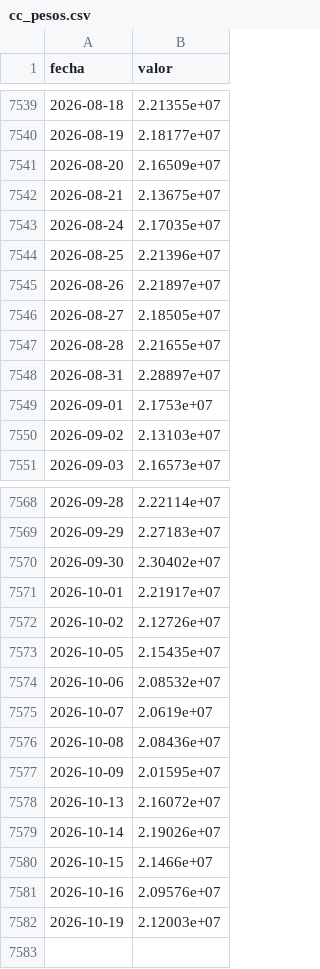
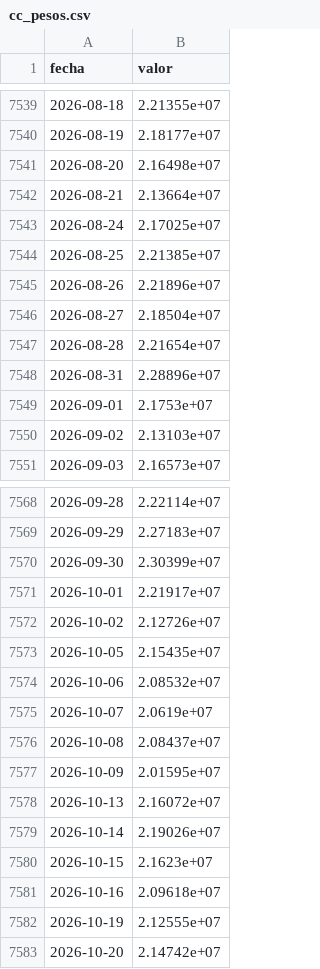
Before and after one commit to elibman36/monitor-dolarizacion, a CSV file: data/financiera/series/ar/cc_pesos.csv, drawn as a sheet; only a part is shown, gaps mark what is left out.

```diff
--- a/data/financiera/series/ar/cc_pesos.csv
+++ b/data/financiera/series/ar/cc_pesos.csv
@@ -7540,10 +7540,10 @@ fecha,valor
 2026-08-19,2.18177e+07
-2026-08-20,2.16509e+07
-2026-08-21,2.13675e+07
-2026-08-24,2.17035e+07
-2026-08-25,2.21396e+07
-2026-08-26,2.21897e+07
-2026-08-27,2.18505e+07
-2026-08-28,2.21655e+07
-2026-08-31,2.28897e+07
+2026-08-20,2.16498e+07
+2026-08-21,2.13664e+07
+2026-08-24,2.17025e+07
+2026-08-25,2.21385e+07
+2026-08-26,2.21896e+07
+2026-08-27,2.18504e+07
+2026-08-28,2.21654e+07
+2026-08-31,2.28896e+07
 2026-09-01,2.1753e+07
@@ -7569,3 +7569,3 @@ fecha,valor
 2026-09-29,2.27183e+07
-2026-09-30,2.30402e+07
+2026-09-30,2.30399e+07
 2026-10-01,2.21917e+07
@@ -7575,3 +7575,3 @@ fecha,valor
 2026-10-07,2.0619e+07
-2026-10-08,2.08436e+07
+2026-10-08,2.08437e+07
 2026-10-09,2.01595e+07
@@ -7579,4 +7579,5 @@ fecha,valor
 2026-10-14,2.19026e+07
-2026-10-15,2.1466e+07
-2026-10-16,2.09576e+07
-2026-10-19,2.12003e+07
+2026-10-15,2.1623e+07
+2026-10-16,2.09618e+07
+2026-10-19,2.12555e+07
+2026-10-20,2.14742e+07
```
Also changed, not shown: data/financiera/series/ar/circulante.csv, data/financiera/series/ar/cred_pesos.csv, 28 other files.
